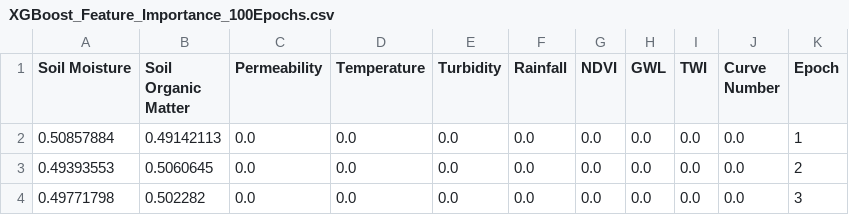
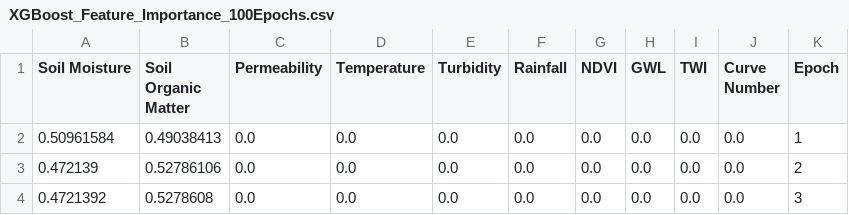
Before and after one commit to YaggeshSharma/PondRecharge, a CSV file: example_output/XGBoost_Feature_Importance_100Epochs.csv, drawn as a sheet.

```diff
--- a/example_output/XGBoost_Feature_Importance_100Epochs.csv
+++ b/example_output/XGBoost_Feature_Importance_100Epochs.csv
@@ -1,4 +1,4 @@
 Soil Moisture,Soil Organic Matter,Permeability,Temperature,Turbidity,Rainfall,NDVI,GWL,TWI,Curve Number,Epoch
-0.50857884,0.49142113,0.0,0.0,0.0,0.0,0.0,0.0,0.0,0.0,1
-0.49393553,0.5060645,0.0,0.0,0.0,0.0,0.0,0.0,0.0,0.0,2
-0.49771798,0.502282,0.0,0.0,0.0,0.0,0.0,0.0,0.0,0.0,3
+0.50961584,0.49038413,0.0,0.0,0.0,0.0,0.0,0.0,0.0,0.0,1
+0.472139,0.52786106,0.0,0.0,0.0,0.0,0.0,0.0,0.0,0.0,2
+0.4721392,0.5278608,0.0,0.0,0.0,0.0,0.0,0.0,0.0,0.0,3
```
Also changed, not shown: example_output/GradientBoost_Feature_Importance_100Epochs.csv, 5 other files.
